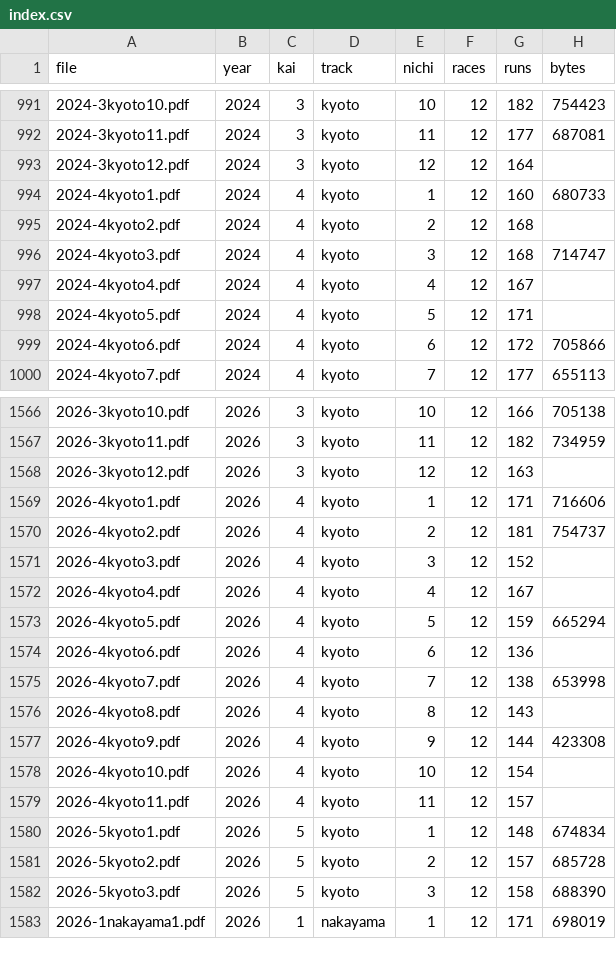
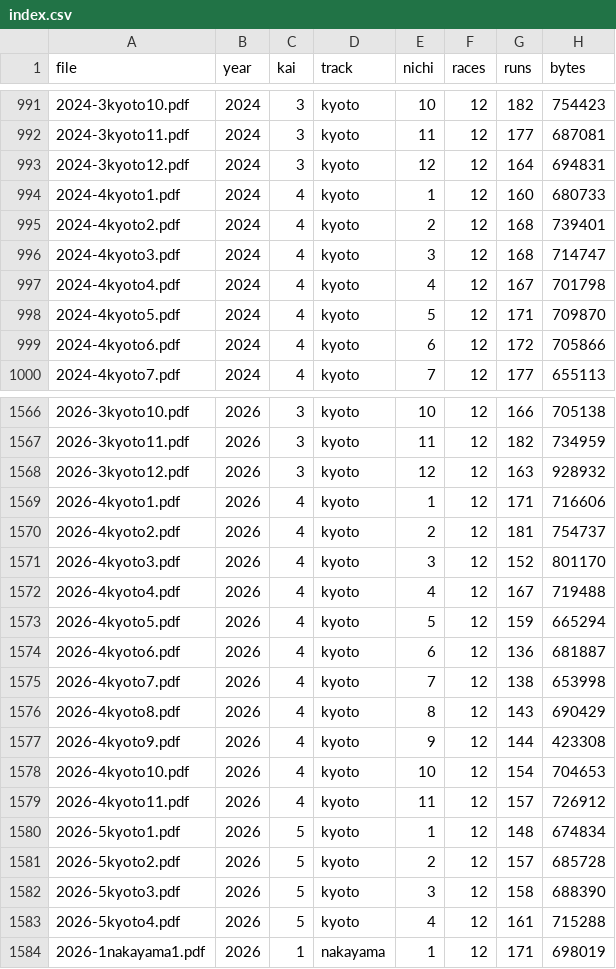
Before and after one commit to otakuan-pixel/jra2, a CSV file: data/results/index.csv, drawn as a sheet; only a part is shown, gaps mark what is left out; the diff covers the shown part only.

```diff
--- a/data/results/index.csv
+++ b/data/results/index.csv
@@ -992,8 +992,8 @@ file,year,kai,track,nichi,races,runs,bytes
 2024-3kyoto11.pdf,2024,3,kyoto,11,12,177,687081
-2024-3kyoto12.pdf,2024,3,kyoto,12,12,164,
+2024-3kyoto12.pdf,2024,3,kyoto,12,12,164,694831
 2024-4kyoto1.pdf,2024,4,kyoto,1,12,160,680733
-2024-4kyoto2.pdf,2024,4,kyoto,2,12,168,
+2024-4kyoto2.pdf,2024,4,kyoto,2,12,168,739401
 2024-4kyoto3.pdf,2024,4,kyoto,3,12,168,714747
-2024-4kyoto4.pdf,2024,4,kyoto,4,12,167,
-2024-4kyoto5.pdf,2024,4,kyoto,5,12,171,
+2024-4kyoto4.pdf,2024,4,kyoto,4,12,167,701798
+2024-4kyoto5.pdf,2024,4,kyoto,5,12,171,709870
 2024-4kyoto6.pdf,2024,4,kyoto,6,12,172,705866
@@ -1567,14 +1567,14 @@ file,year,kai,track,nichi,races,runs,bytes
 2026-3kyoto11.pdf,2026,3,kyoto,11,12,182,734959
-2026-3kyoto12.pdf,2026,3,kyoto,12,12,163,
+2026-3kyoto12.pdf,2026,3,kyoto,12,12,163,928932
 2026-4kyoto1.pdf,2026,4,kyoto,1,12,171,716606
 2026-4kyoto2.pdf,2026,4,kyoto,2,12,181,754737
-2026-4kyoto3.pdf,2026,4,kyoto,3,12,152,
-2026-4kyoto4.pdf,2026,4,kyoto,4,12,167,
+2026-4kyoto3.pdf,2026,4,kyoto,3,12,152,801170
+2026-4kyoto4.pdf,2026,4,kyoto,4,12,167,719488
 2026-4kyoto5.pdf,2026,4,kyoto,5,12,159,665294
-2026-4kyoto6.pdf,2026,4,kyoto,6,12,136,
+2026-4kyoto6.pdf,2026,4,kyoto,6,12,136,681887
 2026-4kyoto7.pdf,2026,4,kyoto,7,12,138,653998
-2026-4kyoto8.pdf,2026,4,kyoto,8,12,143,
+2026-4kyoto8.pdf,2026,4,kyoto,8,12,143,690429
 2026-4kyoto9.pdf,2026,4,kyoto,9,12,144,423308
-2026-4kyoto10.pdf,2026,4,kyoto,10,12,154,
-2026-4kyoto11.pdf,2026,4,kyoto,11,12,157,
+2026-4kyoto10.pdf,2026,4,kyoto,10,12,154,704653
+2026-4kyoto11.pdf,2026,4,kyoto,11,12,157,726912
 2026-5kyoto1.pdf,2026,5,kyoto,1,12,148,674834
@@ -1582,2 +1582,3 @@ file,year,kai,track,nichi,races,runs,bytes
 2026-5kyoto3.pdf,2026,5,kyoto,3,12,158,688390
+2026-5kyoto4.pdf,2026,5,kyoto,4,12,161,715288
 2026-1nakayama1.pdf,2026,1,nakayama,1,12,171,698019
```
Also changed, not shown: 25 edited cells elsewhere in this file, 9 other files.
